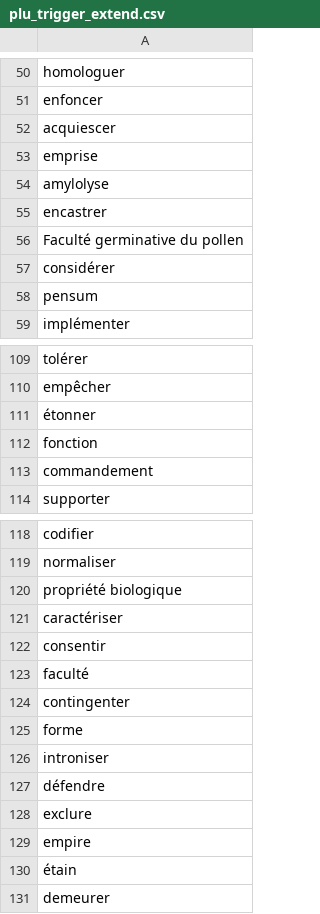
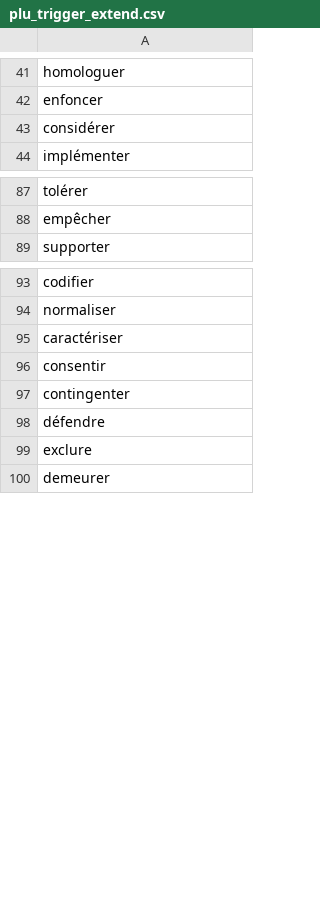
Before and after one commit to rdius/herelles_NER, a CSV file: data/plu_trigger_extend.csv, drawn as a sheet; only a part is shown, gaps mark what is left out; the diff covers the shown part only; the diff names each change by its address in the sheet, - before the commit and + after, or states it on an @@ line.

```diff
--- a/data/plu_trigger_extend.csv
+++ b/data/plu_trigger_extend.csv
-row 52: acquiescer
-row 53: emprise
-row 54: amylolyse
-row 55: encastrer
-row 56: Faculté germinative du pollen
-row 58: pensum
-row 111: étonner
-row 112: fonction
-row 113: commandement
-row 120: propriété biologique
-row 123: faculté
-row 125: forme
-row 126: introniser
-row 129: empire
-row 130: étain
```
Also changed, not shown: 16 removed rows elsewhere in this file, data/H3_extend.csv, data/H4_extend.csv, 10 other files.
